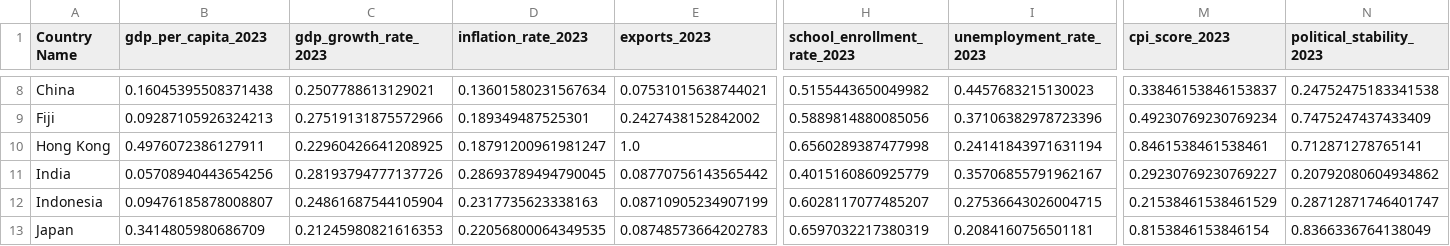
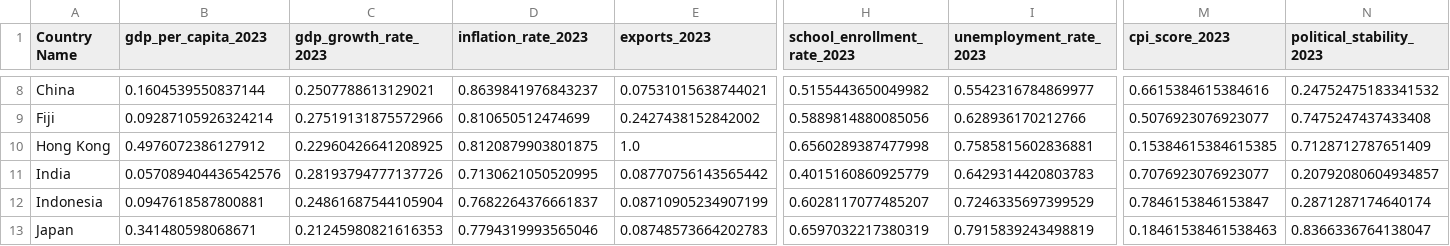
Before and after one commit to Terrie-png/DAV_CA1, a CSV file: Normalized_Dataset.csv, drawn as a sheet; only a part is shown, gaps mark what is left out; the diff covers the shown part only; the diff names each change by its address in the sheet, - before the commit and + after, or states it on an @@ line.

```diff
--- a/Normalized_Dataset.csv
+++ b/Normalized_Dataset.csv
-B8 (gdp_per_capita_2023): 0.16045395508371438
+B8 (gdp_per_capita_2023): 0.1604539550837144
-D8 (inflation_rate_2023): 0.13601580231567634
+D8 (inflation_rate_2023): 0.8639841976843237
-I8 (unemployment_rate_2023): 0.4457683215130023
+I8 (unemployment_rate_2023): 0.5542316784869977
-M8 (cpi_score_2023): 0.33846153846153837
+M8 (cpi_score_2023): 0.6615384615384616
-N8 (political_stability_2023): 0.24752475183341538
+N8 (political_stability_2023): 0.24752475183341532
-B9 (gdp_per_capita_2023): 0.09287105926324213
+B9 (gdp_per_capita_2023): 0.09287105926324214
-D9 (inflation_rate_2023): 0.189349487525301
+D9 (inflation_rate_2023): 0.810650512474699
-I9 (unemployment_rate_2023): 0.37106382978723396
+I9 (unemployment_rate_2023): 0.628936170212766
-M9 (cpi_score_2023): 0.49230769230769234
+M9 (cpi_score_2023): 0.5076923076923077
-N9 (political_stability_2023): 0.7475247437433409
+N9 (political_stability_2023): 0.7475247437433408
-B10 (gdp_per_capita_2023): 0.4976072386127911
+B10 (gdp_per_capita_2023): 0.4976072386127912
-D10 (inflation_rate_2023): 0.18791200961981247
+D10 (inflation_rate_2023): 0.8120879903801875
-I10 (unemployment_rate_2023): 0.24141843971631194
+I10 (unemployment_rate_2023): 0.7585815602836881
-M10 (cpi_score_2023): 0.8461538461538461
+M10 (cpi_score_2023): 0.15384615384615385
-N10 (political_stability_2023): 0.712871278765141
+N10 (political_stability_2023): 0.7128712787651409
-B11 (gdp_per_capita_2023): 0.05708940443654256
+B11 (gdp_per_capita_2023): 0.057089404436542576
-D11 (inflation_rate_2023): 0.28693789494790045
+D11 (inflation_rate_2023): 0.7130621050520995
-I11 (unemployment_rate_2023): 0.35706855791962167
+I11 (unemployment_rate_2023): 0.6429314420803783
-M11 (cpi_score_2023): 0.29230769230769227
+M11 (cpi_score_2023): 0.7076923076923077
-N11 (political_stability_2023): 0.20792080604934862
+N11 (political_stability_2023): 0.20792080604934857
-B12 (gdp_per_capita_2023): 0.09476185878008807
+B12 (gdp_per_capita_2023): 0.0947618587800881
-D12 (inflation_rate_2023): 0.2317735623338163
+D12 (inflation_rate_2023): 0.7682264376661837
-I12 (unemployment_rate_2023): 0.27536643026004715
+I12 (unemployment_rate_2023): 0.7246335697399529
-M12 (cpi_score_2023): 0.21538461538461529
+M12 (cpi_score_2023): 0.7846153846153847
-N12 (political_stability_2023): 0.28712871746401747
+N12 (political_stability_2023): 0.2871287174640174
-B13 (gdp_per_capita_2023): 0.3414805980686709
+B13 (gdp_per_capita_2023): 0.341480598068671
-D13 (inflation_rate_2023): 0.22056800064349535
+D13 (inflation_rate_2023): 0.7794319993565046
-I13 (unemployment_rate_2023): 0.2084160756501181
+I13 (unemployment_rate_2023): 0.7915839243498819
-M13 (cpi_score_2023): 0.8153846153846154
+M13 (cpi_score_2023): 0.18461538461538463
-N13 (political_stability_2023): 0.8366336764138049
+N13 (political_stability_2023): 0.8366336764138047
```
Also changed, not shown: 153 edited cells elsewhere in this file, 5 other files.
